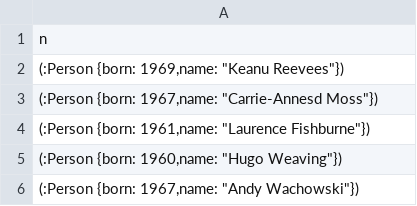
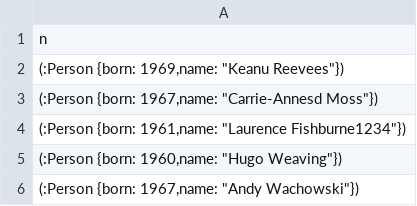
Before and after one commit to naufalmohamed/webhooks_test, a CSV file: data.csv, drawn as a sheet; only a part is shown.

Commit message:
Commit at 1034

```diff
--- a/data.csv
+++ b/data.csv
@@ -3,3 +3,3 @@
 "(:Person {born: 1967,name: ""Carrie-Annesd Moss""})"
-"(:Person {born: 1961,name: ""Laurence Fishburne""})"
+"(:Person {born: 1961,name: ""Laurence Fishburne1234""})"
 "(:Person {born: 1960,name: ""Hugo Weaving""})"
```
